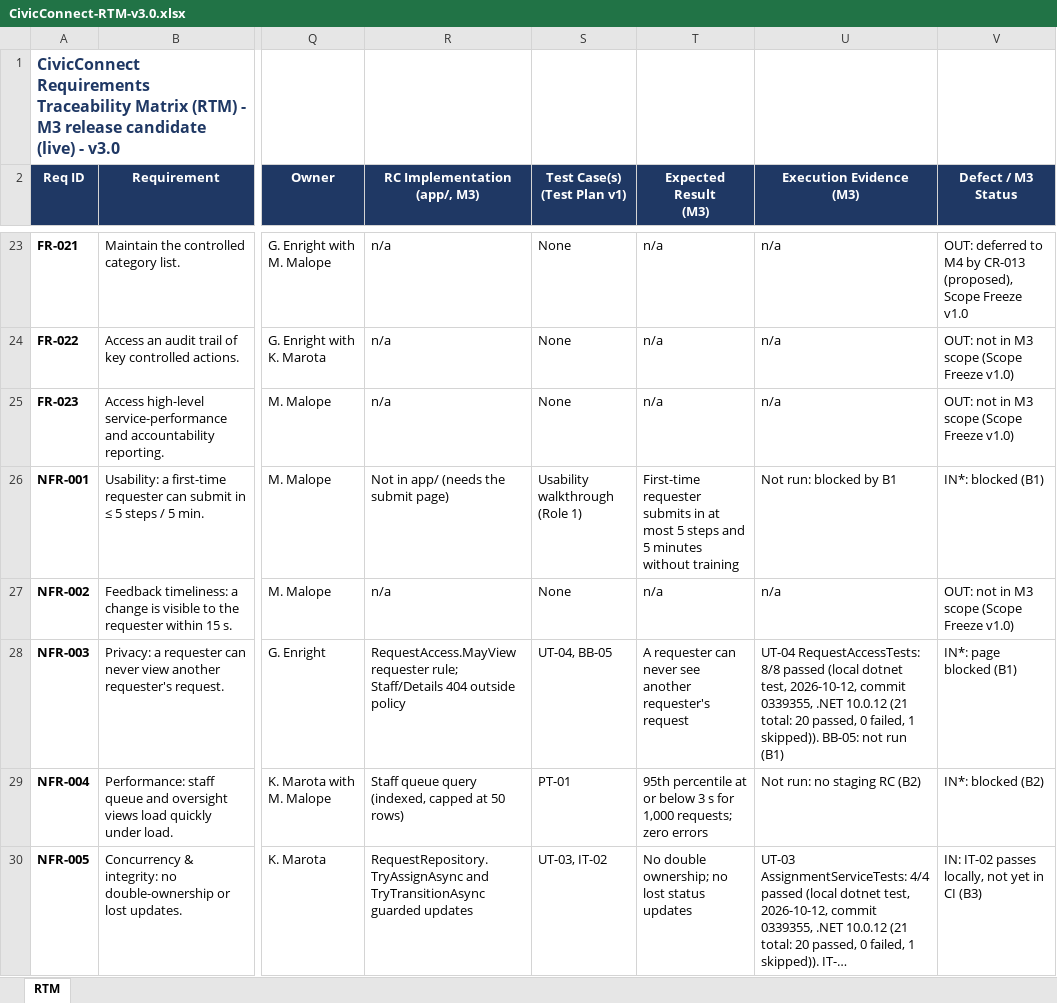
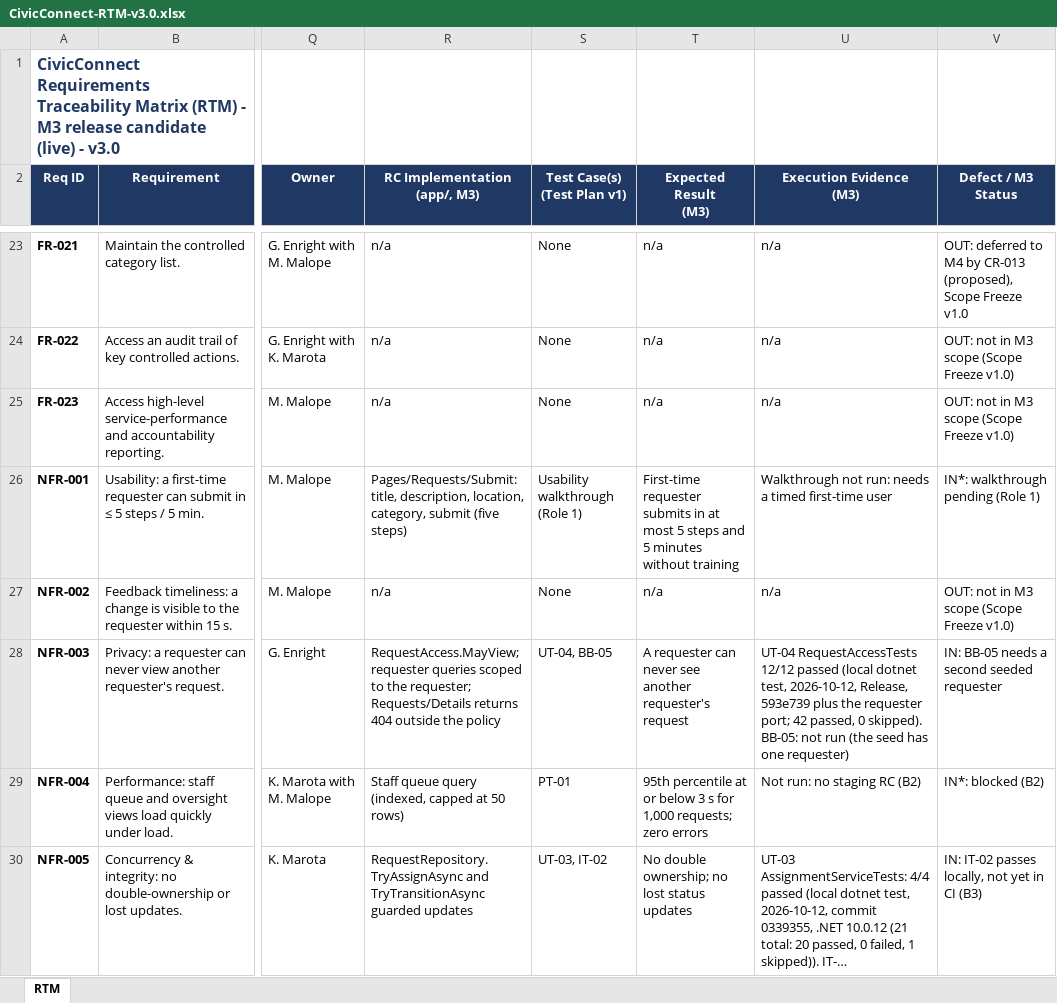
Before and after one commit to Gemdave/SEN381_Project-2026, an Excel workbook: Docs/Risks/RTM/CivicConnect-RTM-v3.0.xlsx, sheet RTM, drawn as a sheet; only a part is shown, gaps mark what is left out; long unchanged cells end in …; values as stored, in another font and other column widths than the file's, no borders; the diff covers the shown part only; the diff names each change by its address in the sheet, - before the commit and + after, or states it on an @@ line.

Commit message:
requester screens implementation
Port the requester screens into app/ and wire the status flow. Adds submit, history and details pages (FR-001 to FR-004), status changes and closing on the staff page and API (FR-012, FR-014), and fixes DEF-001; 42 tests and the round 2 acceptance checks pass, with AC-014.1 partial until FR-007.

```diff
--- a/Docs/Risks/RTM/CivicConnect-RTM-v3.0.xlsx (sheet RTM)
+++ b/Docs/Risks/RTM/CivicConnect-RTM-v3.0.xlsx (sheet RTM)
-R26 (RC Implementation (app/, M3)): Not in app/ (needs the submit page)
+R26 (RC Implementation (app/, M3)): Pages/Requests/Submit: title, description, location, category, submit (five steps)
-U26 (Execution Evidence (M3)): Not run: blocked by B1
+U26 (Execution Evidence (M3)): Walkthrough not run: needs a timed first-time user
-V26 (Defect / M3 Status): IN*: blocked (B1)
+V26 (Defect / M3 Status): IN*: walkthrough pending (Role 1)
-R28 (RC Implementation (app/, M3)): RequestAccess.MayView requester rule; Staff/Details 404 outside policy
+R28 (RC Implementation (app/, M3)): RequestAccess.MayView; requester queries scoped to the requester; Requests/Details returns 404 outside the policy
-U28 (Execution Evidence (M3)): UT-04 RequestAccessTests: 8/8 passed (local dotnet test, 2026-10-12, commit 0339355, .NET 10.0.12 (21 total: 20 passed, 0 failed, 1 skipped)). BB-05: not run (B1)
+U28 (Execution Evidence (M3)): UT-04 RequestAccessTests 12/12 passed (local dotnet test, 2026-10-12, Release, 593e739 plus the requester port; 42 passed, 0 skipped). BB-05: not run (the seed has one requester)
-V28 (Defect / M3 Status): IN*: page blocked (B1)
+V28 (Defect / M3 Status): IN: BB-05 needs a second seeded requester
```
Also changed, not shown: 22 edited cells elsewhere in this sheet, 37 other files.
